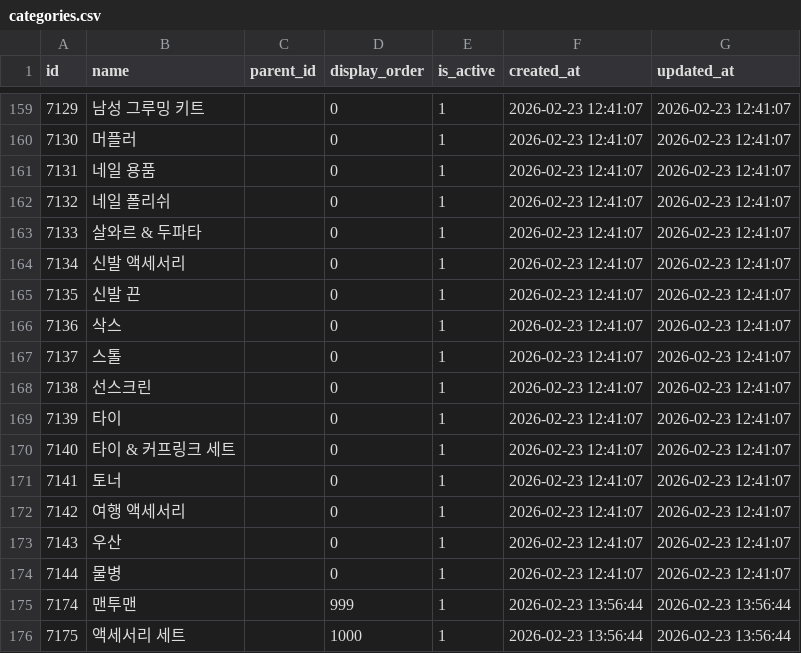
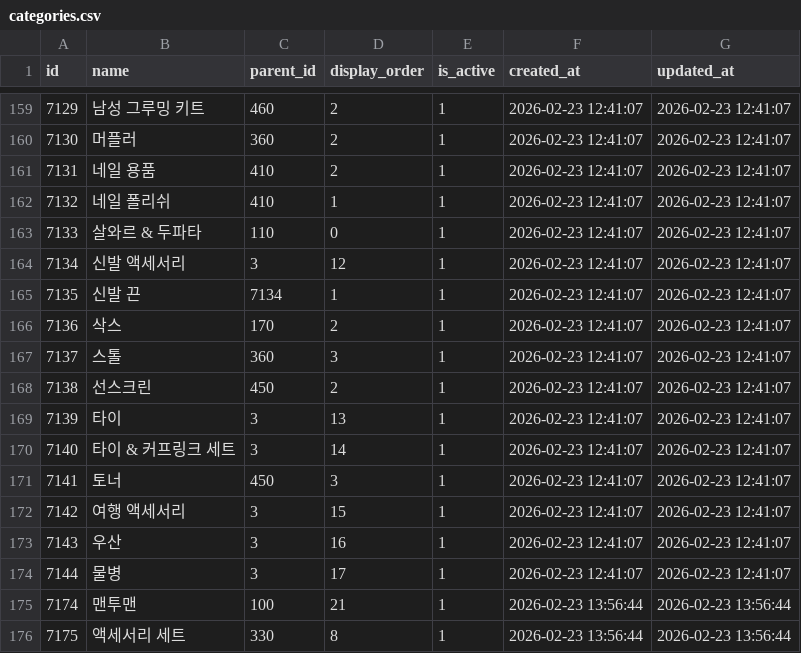
Before and after one commit to SKNETWORKS-FAMILY-AICAMP/SKN21-FINAL-5TEAM, a CSV file: scripts/data/categories.csv, drawn as a sheet; only a part is shown, gaps mark what is left out; the diff covers the shown part only.

```diff
--- a/scripts/data/categories.csv
+++ b/scripts/data/categories.csv
@@ -159,18 +159,18 @@
-7129,남성 그루밍 키트,,0,1,"2026-02-23 12:41:07","2026-02-23 12:41:07"
-7130,머플러,,0,1,"2026-02-23 12:41:07","2026-02-23 12:41:07"
-7131,네일 용품,,0,1,"2026-02-23 12:41:07","2026-02-23 12:41:07"
-7132,네일 폴리쉬,,0,1,"2026-02-23 12:41:07","2026-02-23 12:41:07"
-7133,살와르 & 두파타,,0,1,"2026-02-23 12:41:07","2026-02-23 12:41:07"
-7134,신발 액세서리,,0,1,"2026-02-23 12:41:07","2026-02-23 12:41:07"
-7135,신발 끈,,0,1,"2026-02-23 12:41:07","2026-02-23 12:41:07"
-7136,삭스,,0,1,"2026-02-23 12:41:07","2026-02-23 12:41:07"
-7137,스톨,,0,1,"2026-02-23 12:41:07","2026-02-23 12:41:07"
-7138,선스크린,,0,1,"2026-02-23 12:41:07","2026-02-23 12:41:07"
-7139,타이,,0,1,"2026-02-23 12:41:07","2026-02-23 12:41:07"
-7140,타이 & 커프링크 세트,,0,1,"2026-02-23 12:41:07","2026-02-23 12:41:07"
-7141,토너,,0,1,"2026-02-23 12:41:07","2026-02-23 12:41:07"
-7142,여행 액세서리,,0,1,"2026-02-23 12:41:07","2026-02-23 12:41:07"
-7143,우산,,0,1,"2026-02-23 12:41:07","2026-02-23 12:41:07"
-7144,물병,,0,1,"2026-02-23 12:41:07","2026-02-23 12:41:07"
-7174,맨투맨,,999,1,"2026-02-23 13:56:44","2026-02-23 13:56:44"
-7175,액세서리 세트,,1000,1,"2026-02-23 13:56:44","2026-02-23 13:56:44"
+7129,남성 그루밍 키트,460,2,1,"2026-02-23 12:41:07","2026-02-23 12:41:07"
+7130,머플러,360,2,1,"2026-02-23 12:41:07","2026-02-23 12:41:07"
+7131,네일 용품,410,2,1,"2026-02-23 12:41:07","2026-02-23 12:41:07"
+7132,네일 폴리쉬,410,1,1,"2026-02-23 12:41:07","2026-02-23 12:41:07"
+7133,살와르 & 두파타,110,0,1,"2026-02-23 12:41:07","2026-02-23 12:41:07"
+7134,신발 액세서리,3,12,1,"2026-02-23 12:41:07","2026-02-23 12:41:07"
+7135,신발 끈,7134,1,1,"2026-02-23 12:41:07","2026-02-23 12:41:07"
+7136,삭스,170,2,1,"2026-02-23 12:41:07","2026-02-23 12:41:07"
+7137,스톨,360,3,1,"2026-02-23 12:41:07","2026-02-23 12:41:07"
+7138,선스크린,450,2,1,"2026-02-23 12:41:07","2026-02-23 12:41:07"
+7139,타이,3,13,1,"2026-02-23 12:41:07","2026-02-23 12:41:07"
+7140,타이 & 커프링크 세트,3,14,1,"2026-02-23 12:41:07","2026-02-23 12:41:07"
+7141,토너,450,3,1,"2026-02-23 12:41:07","2026-02-23 12:41:07"
+7142,여행 액세서리,3,15,1,"2026-02-23 12:41:07","2026-02-23 12:41:07"
+7143,우산,3,16,1,"2026-02-23 12:41:07","2026-02-23 12:41:07"
+7144,물병,3,17,1,"2026-02-23 12:41:07","2026-02-23 12:41:07"
+7174,맨투맨,100,21,1,"2026-02-23 13:56:44","2026-02-23 13:56:44"
+7175,액세서리 세트,330,8,1,"2026-02-23 13:56:44","2026-02-23 13:56:44"
```
Also changed, not shown: 34 edited cells elsewhere in this file, 10 other files.
